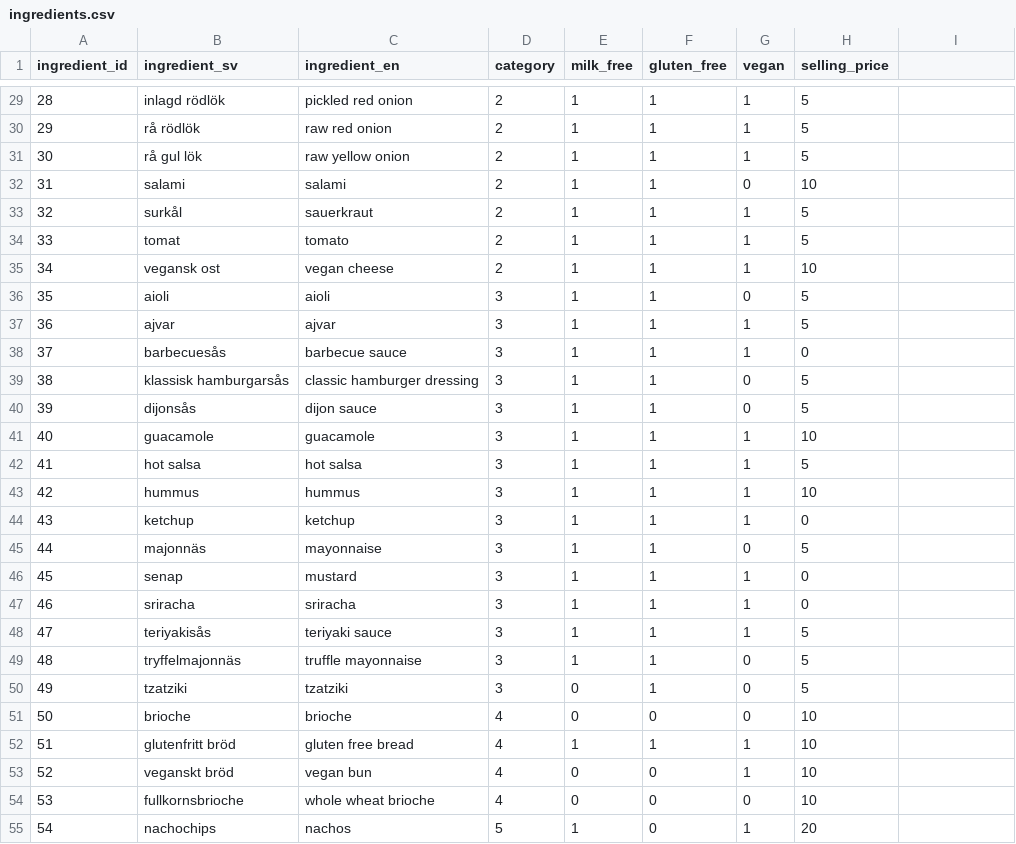
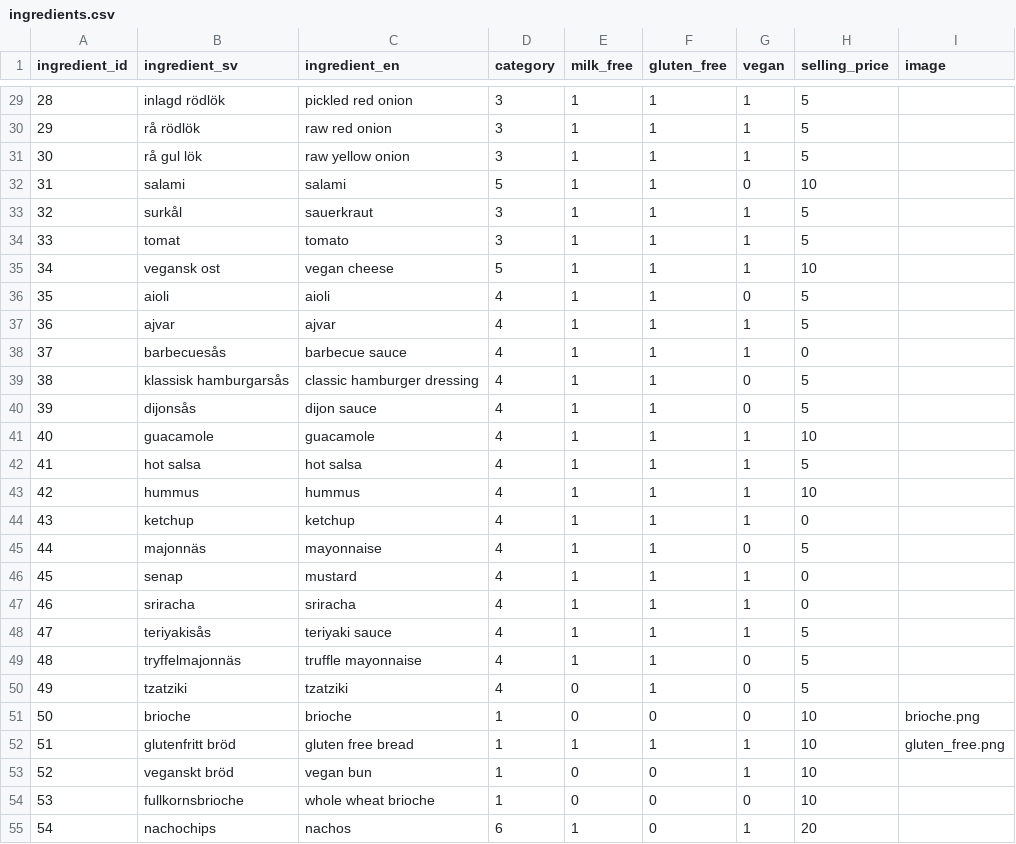
Before and after one commit to elinlb/burger-skeleton, a CSV file: data/ingredients.csv, drawn as a sheet; only a part is shown, gaps mark what is left out; the diff covers the shown part only.

```diff
--- a/data/ingredients.csv
+++ b/data/ingredients.csv
@@ -1 +1 @@
-ingredient_id,ingredient_sv,ingredient_en,category,milk_free,gluten_free,vegan,selling_price
+ingredient_id,ingredient_sv,ingredient_en,category,milk_free,gluten_free,vegan,selling_price,image
@@ -29,27 +29,27 @@ ingredient_id,ingredient_sv,ingredient_en,category,milk_free,gluten_free,vegan,s
-28,inlagd rödlök,pickled red onion,2,1,1,1,5
-29,rå rödlök,raw red onion,2,1,1,1,5
-30,rå gul lök,raw yellow onion,2,1,1,1,5
-31,salami,salami,2,1,1,0,10
-32,surkål,sauerkraut,2,1,1,1,5
-33,tomat,tomato,2,1,1,1,5
-34,vegansk ost,vegan cheese,2,1,1,1,10
-35,aioli,aioli,3,1,1,0,5
-36,ajvar,ajvar,3,1,1,1,5
-37,barbecuesås,barbecue sauce,3,1,1,1,0
-38,klassisk hamburgarsås,classic hamburger dressing,3,1,1,0,5
-39,dijonsås,dijon sauce,3,1,1,0,5
-40,guacamole,guacamole,3,1,1,1,10
-41,hot salsa,hot salsa,3,1,1,1,5
-42,hummus,hummus,3,1,1,1,10
-43,ketchup,ketchup,3,1,1,1,0
-44,majonnäs,mayonnaise,3,1,1,0,5
-45,senap,mustard,3,1,1,1,0
-46,sriracha,sriracha,3,1,1,1,0
-47,teriyakisås,teriyaki sauce,3,1,1,1,5
-48,tryffelmajonnäs,truffle mayonnaise,3,1,1,0,5
-49,tzatziki,tzatziki,3,0,1,0,5
-50,brioche,brioche,4,0,0,0,10
-51,glutenfritt bröd,gluten free bread,4,1,1,1,10
-52,veganskt bröd,vegan bun,4,0,0,1,10
-53,fullkornsbrioche,whole wheat brioche,4,0,0,0,10
-54,nachochips,nachos,5,1,0,1,20
+28,inlagd rödlök,pickled red onion,3,1,1,1,5,
+29,rå rödlök,raw red onion,3,1,1,1,5,
+30,rå gul lök,raw yellow onion,3,1,1,1,5,
+31,salami,salami,5,1,1,0,10,
+32,surkål,sauerkraut,3,1,1,1,5,
+33,tomat,tomato,3,1,1,1,5,
+34,vegansk ost,vegan cheese,5,1,1,1,10,
+35,aioli,aioli,4,1,1,0,5,
+36,ajvar,ajvar,4,1,1,1,5,
+37,barbecuesås,barbecue sauce,4,1,1,1,0,
+38,klassisk hamburgarsås,classic hamburger dressing,4,1,1,0,5,
+39,dijonsås,dijon sauce,4,1,1,0,5,
+40,guacamole,guacamole,4,1,1,1,10,
+41,hot salsa,hot salsa,4,1,1,1,5,
+42,hummus,hummus,4,1,1,1,10,
+43,ketchup,ketchup,4,1,1,1,0,
+44,majonnäs,mayonnaise,4,1,1,0,5,
+45,senap,mustard,4,1,1,1,0,
+46,sriracha,sriracha,4,1,1,1,0,
+47,teriyakisås,teriyaki sauce,4,1,1,1,5,
+48,tryffelmajonnäs,truffle mayonnaise,4,1,1,0,5,
+49,tzatziki,tzatziki,4,0,1,0,5,
+50,brioche,brioche,1,0,0,0,10,brioche.png
+51,glutenfritt bröd,gluten free bread,1,1,1,1,10,gluten_free.png
+52,veganskt bröd,vegan bun,1,0,0,1,10,
+53,fullkornsbrioche,whole wheat brioche,1,0,0,0,10,
+54,nachochips,nachos,6,1,0,1,20,
```
Also changed, not shown: 35 edited cells elsewhere in this file, 3 other files.
